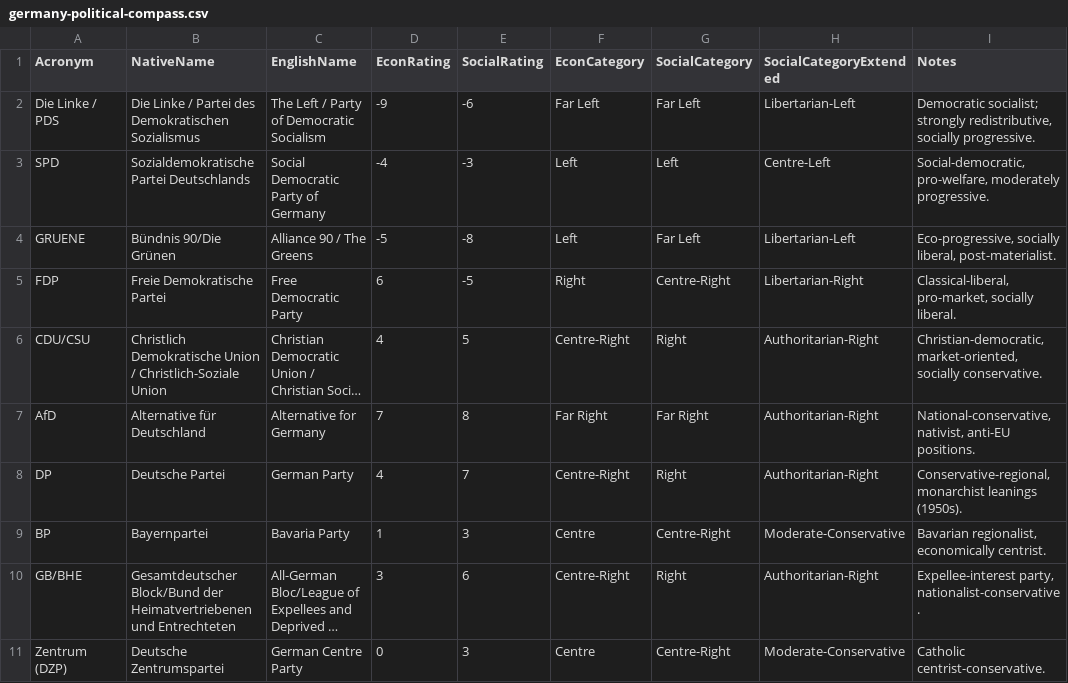
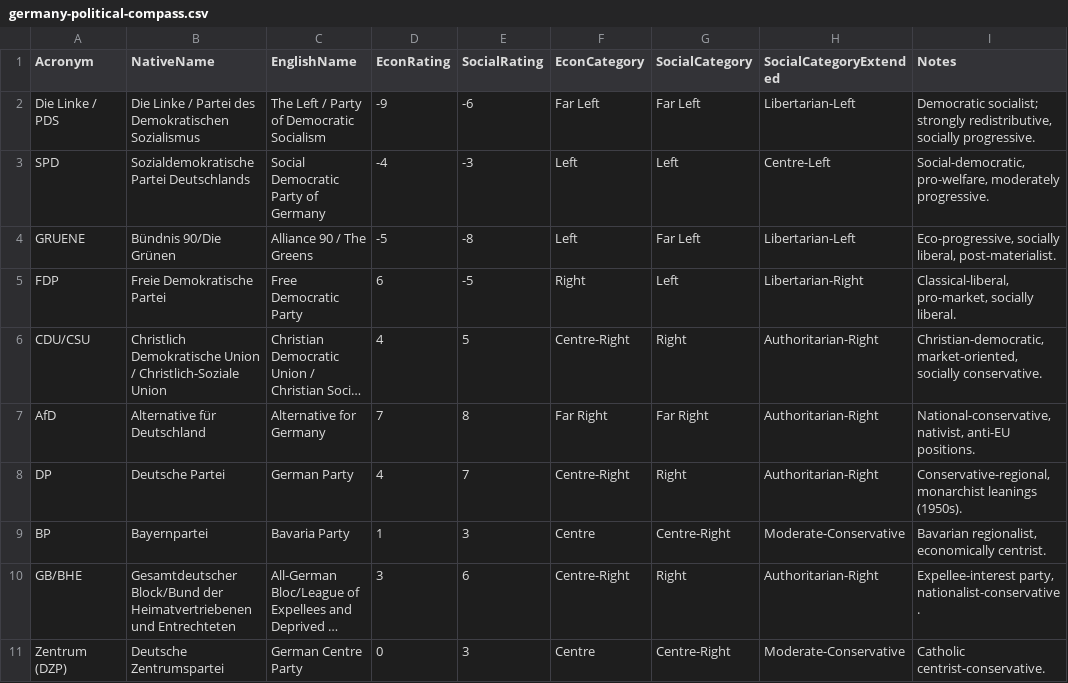
Before and after one commit to Maxwe11h/eu-parliament-viz, a CSV file: data/germany/germany-political-compass.csv, drawn as a sheet; only a part is shown; long unchanged cells end in …; the diff names each change by its address in the sheet, - before the commit and + after, or states it on an @@ line.

```diff
--- a/data/germany/germany-political-compass.csv
+++ b/data/germany/germany-political-compass.csv
-G5 (SocialCategory): Centre-Right
+G5 (SocialCategory): Left
```
Also changed, not shown: 5 other files.
